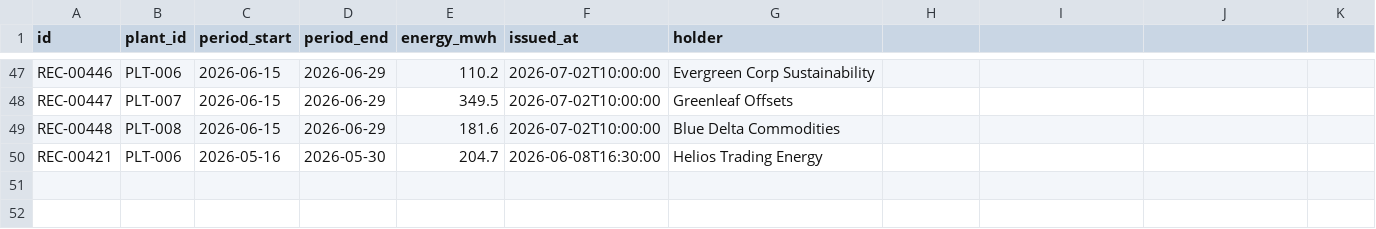
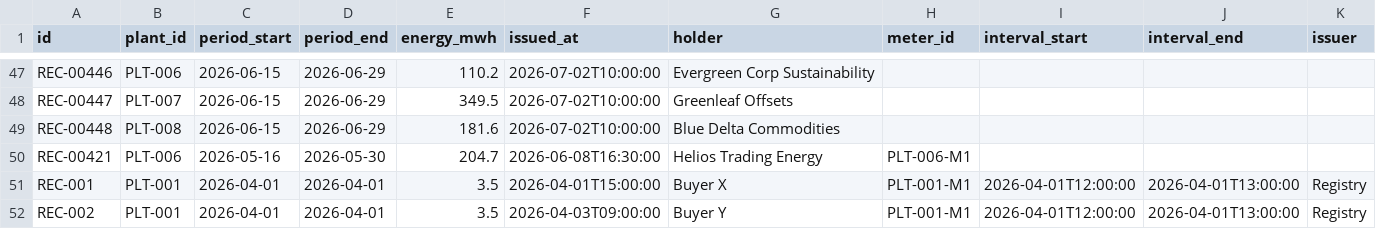
Before and after one commit to Jeel-delvadia/REC, a CSV file: backend/data/simulated/recs.csv, drawn as a sheet; only a part is shown, gaps mark what is left out; the diff names each change by its address in the sheet, - before the commit and + after, or states it on an @@ line.

```diff
--- a/backend/data/simulated/recs.csv
+++ b/backend/data/simulated/recs.csv
-H1: (empty)
+H1: meter_id
-I1: (empty)
+I1: interval_start
-J1: (empty)
+J1: interval_end
-K1: (empty)
+K1: issuer
-H50 (meter_id): (empty)
+H50 (meter_id): PLT-006-M1
+row 51: REC-001 | PLT-001 | 2026-04-01 | 2026-04-01 | 3.5 | 2026-04-01T15:00:00 | Buyer X | PLT-001-M1 | 2026-04-01T12:00:00 | 2026-04-01T13:00:00 | Registry
+row 52: REC-002 | PLT-001 | 2026-04-01 | 2026-04-01 | 3.5 | 2026-04-03T09:00:00 | Buyer Y | PLT-001-M1 | 2026-04-01T12:00:00 | 2026-04-01T13:00:00 | Registry
```
Also changed, not shown: backend/data/simulated/transactions.csv, 2 other files.
